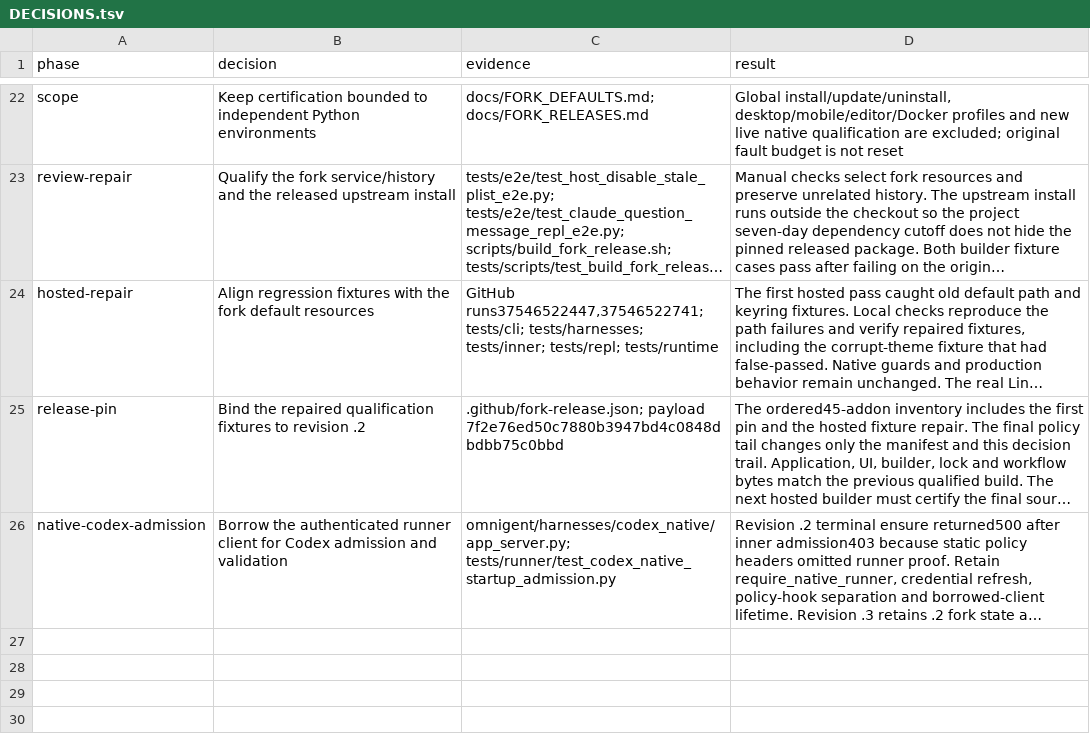
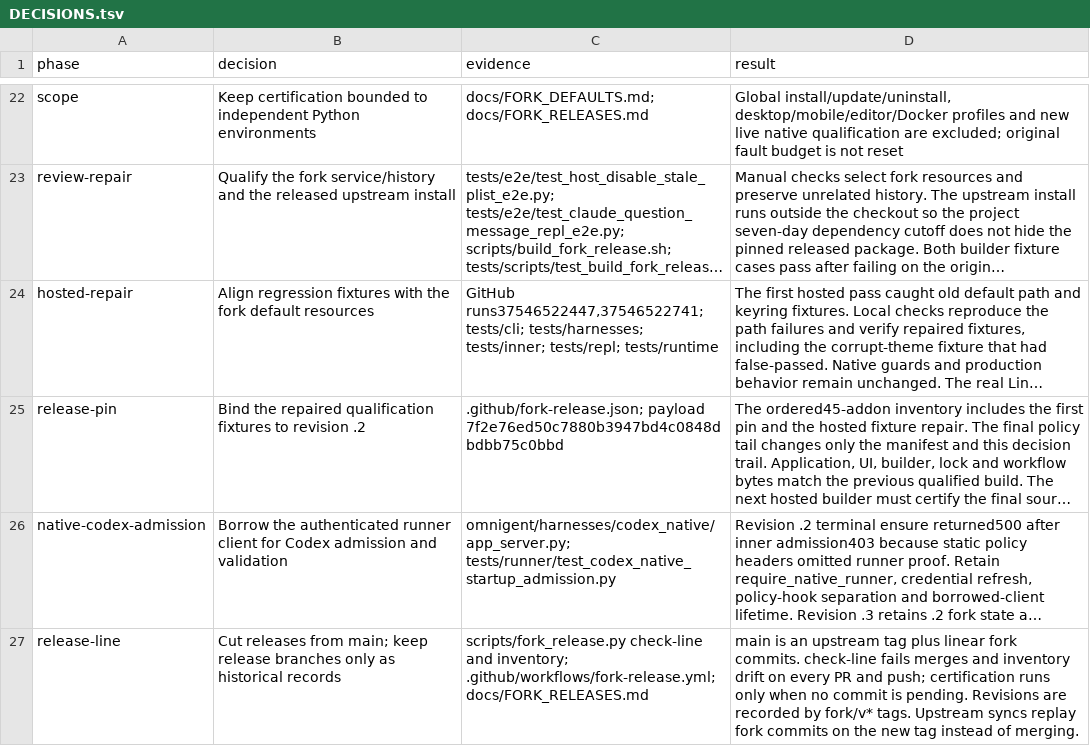
Before and after one commit to mdsmithaustin/omnigent, a TSV file: designs/fork-release/DECISIONS.tsv, drawn as a sheet; only a part is shown, gaps mark what is left out; long unchanged cells end in …; the diff names each change by its address in the sheet, - before the commit and + after, or states it on an @@ line.

Commit message:
build(fork-release): cut releases from main
Fork main is now the only release line, but every ordinary feature PR
failed check-source as an undeclared policy-tail path, and nothing
enforced main's shape between releases.

check-line validates the tag-plus-linear-commits shape offline and
reports pending commits. The workflow runs it on every PR and push and
starts certification only when the line is release-ready. inventory
extends the manifest through the last pending commit for the
release-cut PR. Release branches remain as historical records; future
revisions are recorded by fork/v* tags.

```diff
--- a/designs/fork-release/DECISIONS.tsv
+++ b/designs/fork-release/DECISIONS.tsv
+row 27: release-line | Cut releases from main; keep release branches only as historical records | scripts/fork_release.py check-line and inventory; .github/workflows/fork-release.yml; docs/FORK_RELEASES.md | main is an upstream tag plus linear fork commits. check-line fails merges and inventory drift on every PR and push; certification runs only when no commit is pending. Revisions are recorded by fork/v* tags. Upstream syncs replay fork commits on the new tag instead of merging.
```
Also changed, not shown: 4 other files.
